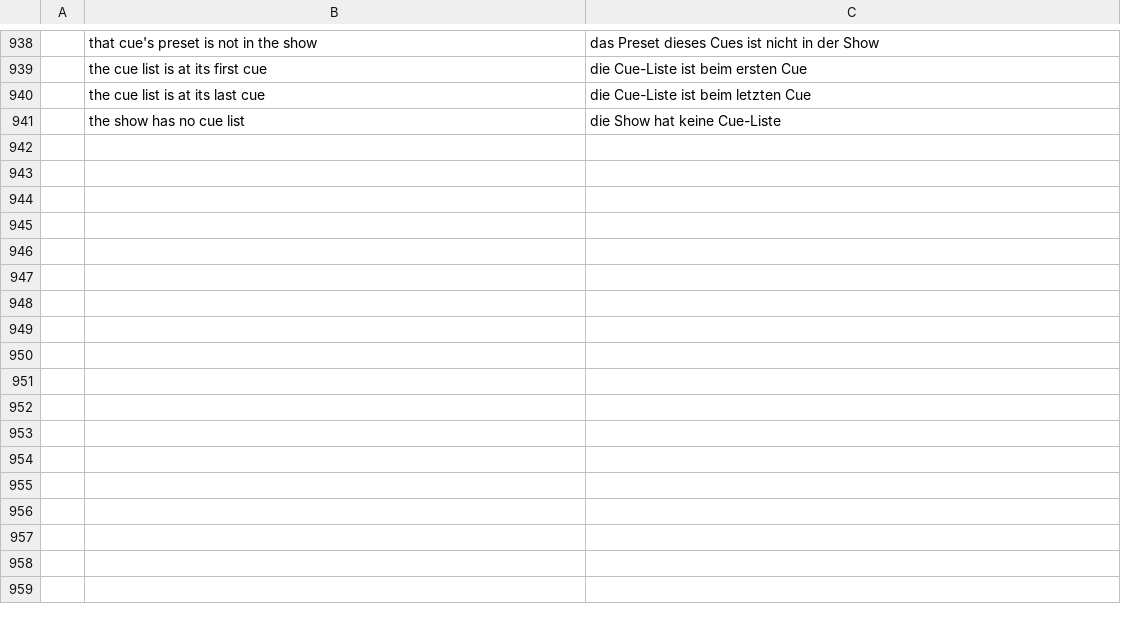
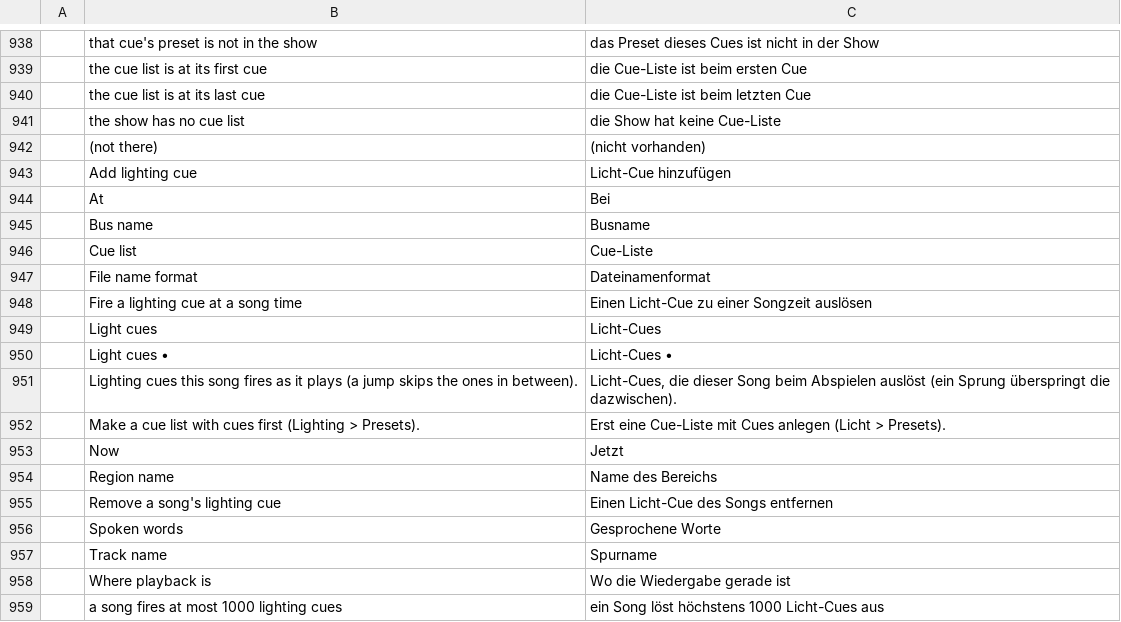
Before and after one commit to actcraftlive/ActCraft, a TSV file: crates/actcraft-ui/i18n/de.tsv, drawn as a sheet; only a part is shown, gaps mark what is left out.

Commit message:
Light cues per song, and names for the song editor's fields (#59)
A song can fire cues of a cue list as it plays: at a time, a cue, fired
when playback passes it like the song's macros (a jump does not fire
what it skips). The song's Light cues tab lists them and adds one at a
time typed or "Now". song.light_cue_add and song.light_cue_remove.

The new window test for the tab ran egui_kittest's accessibility check
over the song editor and found fields without accessible names: the
title, artist and key fields (and every other field drawn by the same
helper: track, region, bus names, spoken words, file name format) now
carry their names, and beats per bar, count-in, click and fade-out are
labelled by their visible labels. The tab is "Light cues", not
"Lighting", so it is not a second button named like the Lighting menu.

```diff
--- a/crates/actcraft-ui/i18n/de.tsv
+++ b/crates/actcraft-ui/i18n/de.tsv
@@ -941 +941,19 @@
 	the show has no cue list	die Show hat keine Cue-Liste
+	(not there)	(nicht vorhanden)
+	Add lighting cue	Licht-Cue hinzufügen
+	At	Bei
+	Bus name	Busname
+	Cue list	Cue-Liste
+	File name format	Dateinamenformat
+	Fire a lighting cue at a song time	Einen Licht-Cue zu einer Songzeit auslösen
+	Light cues	Licht-Cues
+	Light cues •	Licht-Cues •
+	Lighting cues this song fires as it plays (a jump skips the ones in between).	Licht-Cues, die dieser Song beim Abspielen auslöst (ein Sprung überspringt die dazwischen).
+	Make a cue list with cues first (Lighting > Presets).	Erst eine Cue-Liste mit Cues anlegen (Licht > Presets).
+	Now	Jetzt
+	Region name	Name des Bereichs
+	Remove a song's lighting cue	Einen Licht-Cue des Songs entfernen
+	Spoken words	Gesprochene Worte
+	Track name	Spurname
+	Where playback is	Wo die Wiedergabe gerade ist
+	a song fires at most 1000 lighting cues	ein Song löst höchstens 1000 Licht-Cues aus
```
Also changed, not shown: 13 other files.
